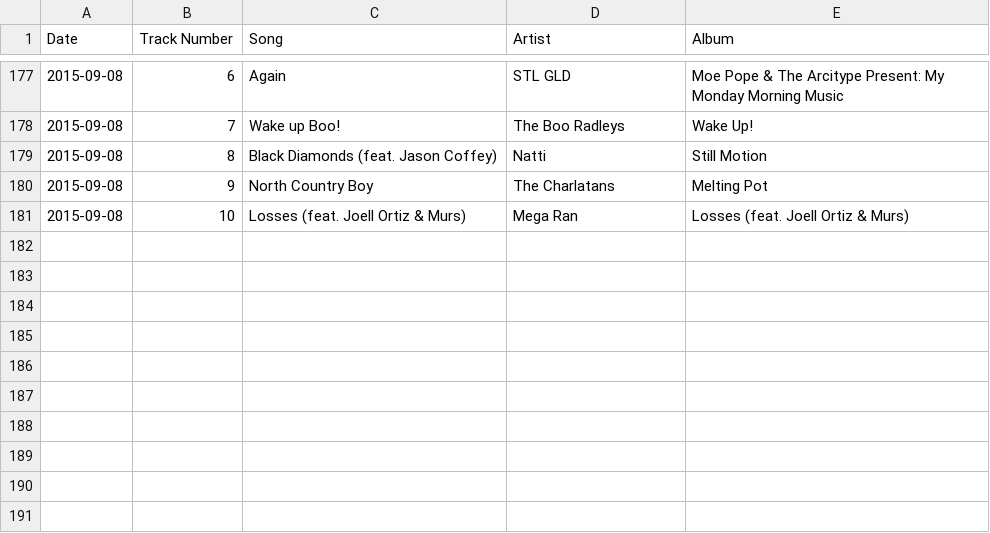
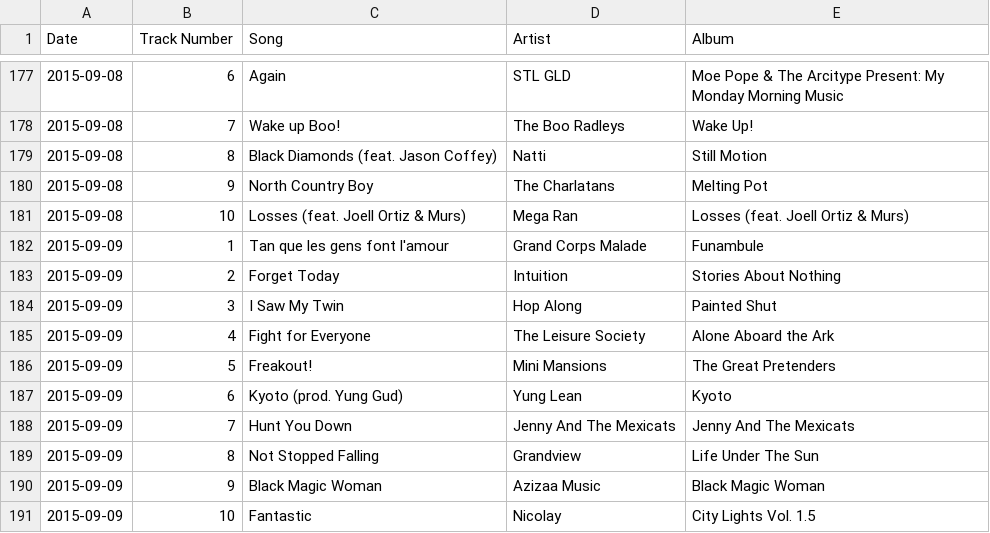
Before and after one commit to tetstunes/tetstunes.github.io, a CSV file: tracklist.csv, drawn as a sheet; only a part is shown, gaps mark what is left out.

```diff
--- a/tracklist.csv
+++ b/tracklist.csv
@@ -181 +181,11 @@ Date,Track Number, Song, Artist, Album
 2015-09-08,10,"Losses (feat. Joell Ortiz & Murs)","Mega Ran","Losses (feat. Joell Ortiz & Murs)"
+2015-09-09,1,"Tan que les gens font l'amour","Grand Corps Malade",Funambule
+2015-09-09,2,"Forget Today",Intuition,"Stories About Nothing"
+2015-09-09,3,"I Saw My Twin","Hop Along","Painted Shut"
+2015-09-09,4,"Fight for Everyone","The Leisure Society","Alone Aboard the Ark"
+2015-09-09,5,Freakout!,"Mini Mansions","The Great Pretenders"
+2015-09-09,6,"Kyoto (prod. Yung Gud)","Yung Lean",Kyoto
+2015-09-09,7,"Hunt You Down","Jenny And The Mexicats","Jenny And The Mexicats"
+2015-09-09,8,"Not Stopped Falling",Grandview,"Life Under The Sun"
+2015-09-09,9,"Black Magic Woman","Azizaa Music","Black Magic Woman"
+2015-09-09,10,Fantastic,Nicolay,"City Lights Vol. 1.5"
```
Also changed, not shown: 2 other files.
